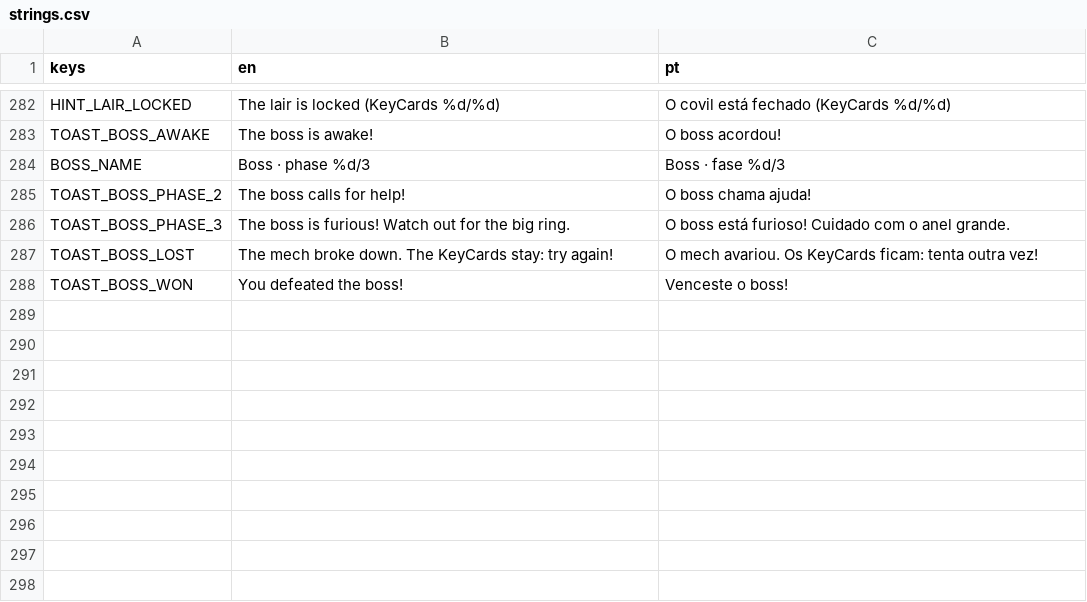
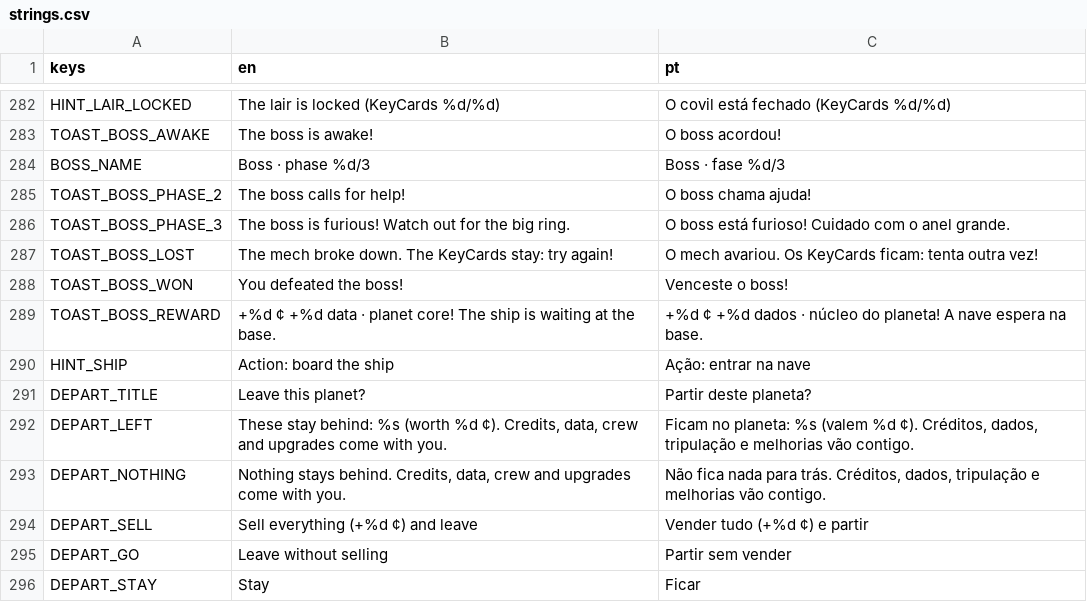
Before and after one commit to Curio2560/cozy-space-game, a CSV file: i18n/strings.csv, drawn as a sheet; only a part is shown, gaps mark what is left out; the diff names each change by its address in the sheet, - before the commit and + after, or states it on an @@ line.

```diff
--- a/i18n/strings.csv
+++ b/i18n/strings.csv
+row 289: TOAST_BOSS_REWARD | +%d ¢ +%d data · planet core! The ship is waiting at the base. | +%d ¢ +%d dados · núcleo do planeta! A nave espera na base.
+row 290: HINT_SHIP | Action: board the ship | Ação: entrar na nave
+row 291: DEPART_TITLE | Leave this planet? | Partir deste planeta?
+row 292: DEPART_LEFT | These stay behind: %s (worth %d ¢). Credits, data, crew and upgrades come with you. | Ficam no planeta: %s (valem %d ¢). Créditos, dados, tripulação e melhorias vão contigo.
+row 293: DEPART_NOTHING | Nothing stays behind. Credits, data, crew and upgrades come with you. | Não fica nada para trás. Créditos, dados, tripulação e melhorias vão contigo.
+row 294: DEPART_SELL | Sell everything (+%d ¢) and leave | Vender tudo (+%d ¢) e partir
+row 295: DEPART_GO | Leave without selling | Partir sem vender
+row 296: DEPART_STAY | Stay | Ficar
```
Also changed, not shown: 8 other files.
